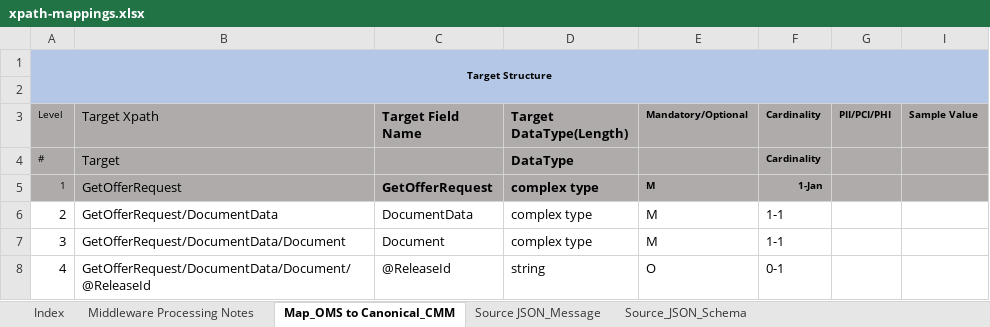
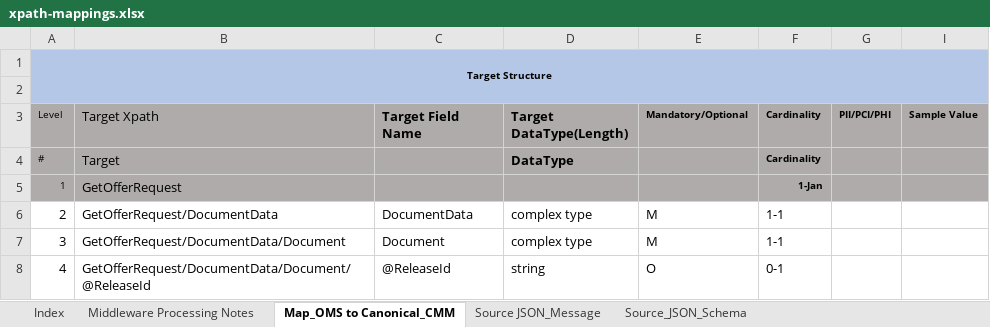
Before and after one commit to soyastudio/Workshop, an Excel workbook: AppBuild/BusinessObjects/OfferRequest/work/xpath-mappings.xlsx, sheet Map_OMS to Canonical_CMM, drawn as a sheet; only a part is shown; values as stored, in another font and other column widths than the file's, no borders; the diff covers the shown part only; the diff names each change by its address in the sheet, - before the commit and + after, or states it on an @@ line.

```diff
--- a/AppBuild/BusinessObjects/OfferRequest/work/xpath-mappings.xlsx (sheet Map_OMS to Canonical_CMM)
+++ b/AppBuild/BusinessObjects/OfferRequest/work/xpath-mappings.xlsx (sheet Map_OMS to Canonical_CMM)
-C5 (Target Field Name): GetOfferRequest
+C5 (Target Field Name): (empty)
-D5 (Target DataType(Length)): complex type
+D5 (Target DataType(Length)): (empty)
-E5 (Mandatory/Optional): M
+E5 (Mandatory/Optional): (empty)
```
Also changed, not shown: 1 added row, 1 edited cell and cell formats elsewhere in this sheet, sheet Index, 27 other files.
